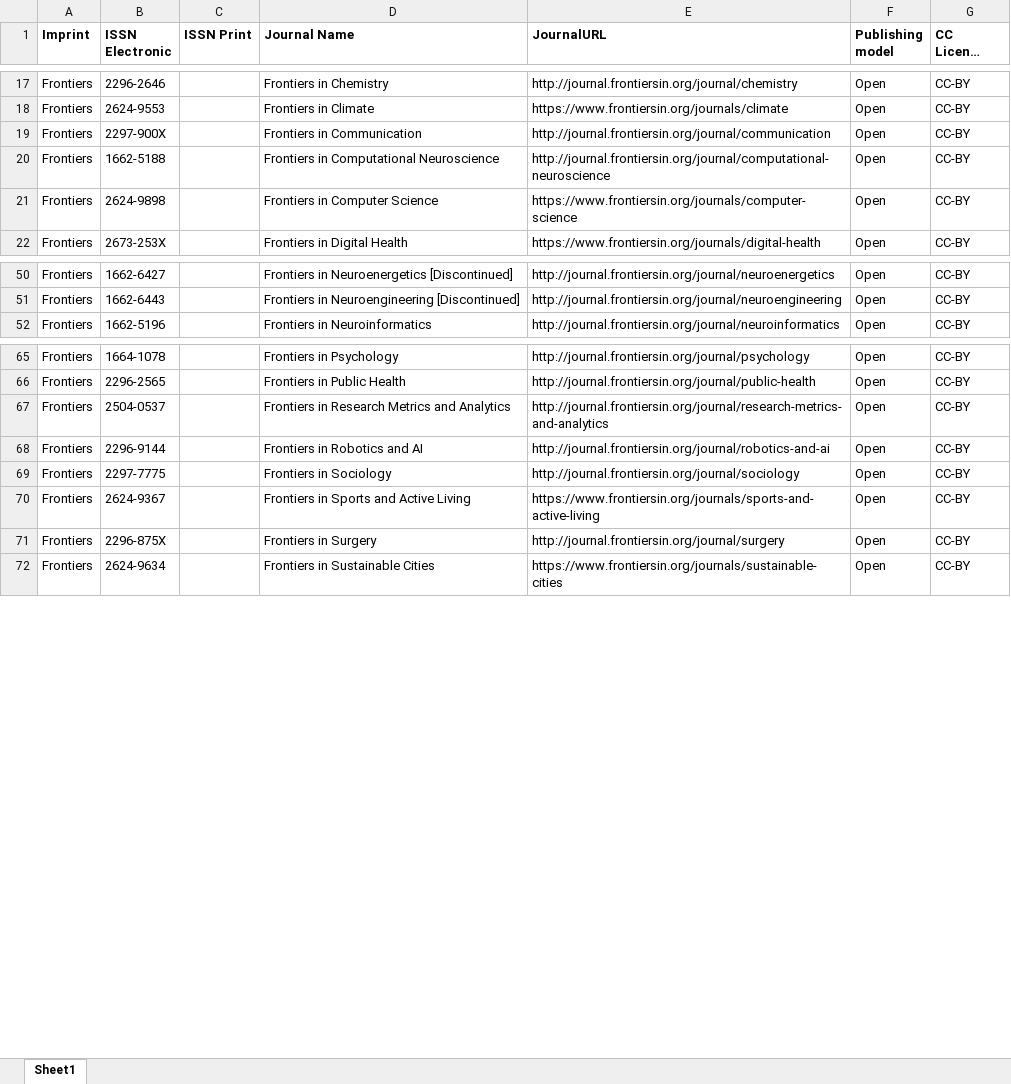
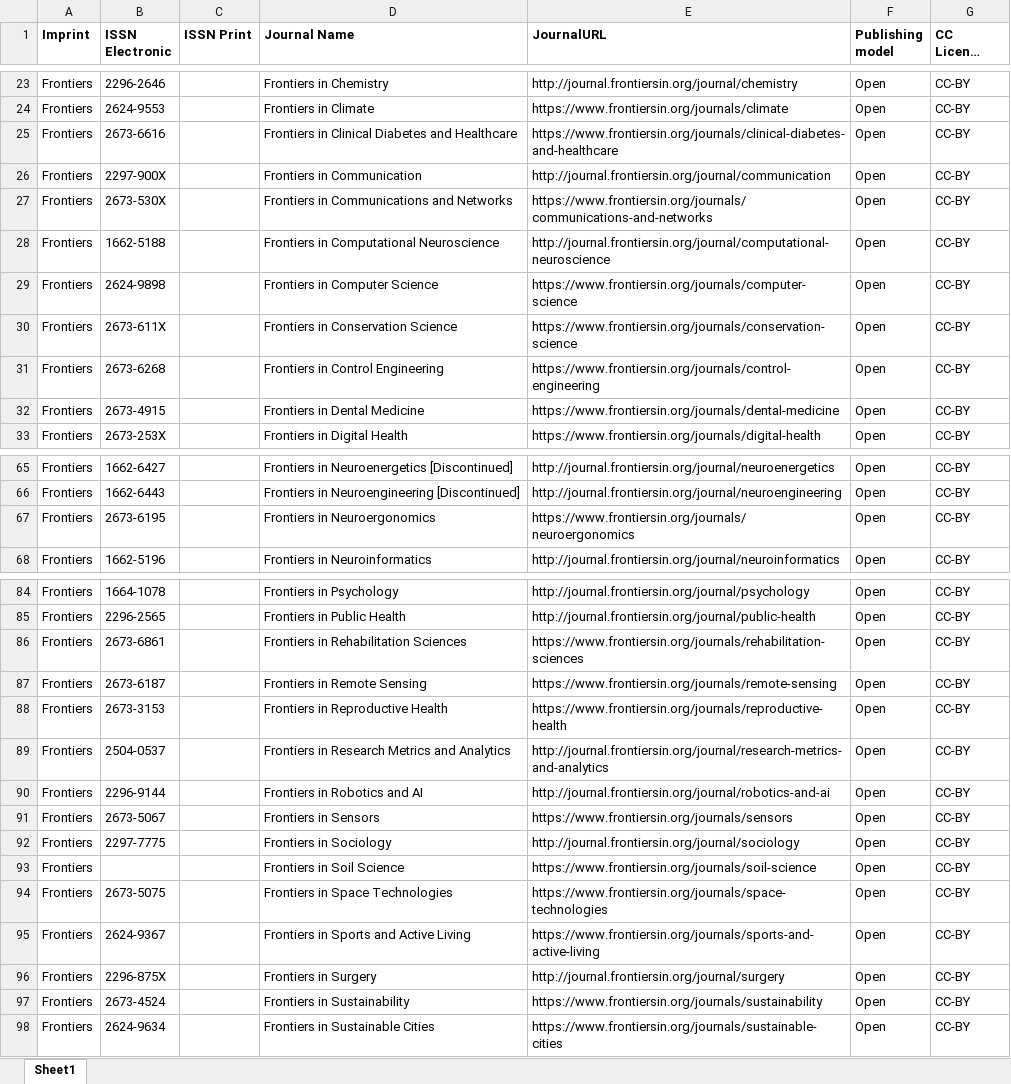
Before and after one commit to Kungbib/oa-tskr, an Excel workbook: Bibsam_tidskriftslistor/scifree_data_frontiers_discount.xlsx, sheet Sheet1, drawn as a sheet; only a part is shown, gaps mark what is left out; long unchanged cells end in …; values as stored, in another font and other column widths than the file's, no borders; conditional formats and table styles not drawn; the diff covers the shown part only; the diff names each change by its address in the sheet, - before the commit and + after, or states it on an @@ line.

```diff
--- a/Bibsam_tidskriftslistor/scifree_data_frontiers_discount.xlsx (sheet Sheet1)
+++ b/Bibsam_tidskriftslistor/scifree_data_frontiers_discount.xlsx (sheet Sheet1)
+row 25: Frontiers | 2673-6616 |  | Frontiers in Clinical Diabetes and Healthcare | https://www.frontiersin.org/journals/clinical-diabetes-and-healthcare | Open | CC-BY
+row 27: Frontiers | 2673-530X |  | Frontiers in Communications and Networks | https://www.frontiersin.org/journals/communications-and-networks | Open | CC-BY
+row 30: Frontiers | 2673-611X |  | Frontiers in Conservation Science | https://www.frontiersin.org/journals/conservation-science | Open | CC-BY
+row 31: Frontiers | 2673-6268 |  | Frontiers in Control Engineering | https://www.frontiersin.org/journals/control-engineering | Open | CC-BY
+row 32: Frontiers | 2673-4915 |  | Frontiers in Dental Medicine | https://www.frontiersin.org/journals/dental-medicine | Open | CC-BY
+row 67: Frontiers | 2673-6195 |  | Frontiers in Neuroergonomics | https://www.frontiersin.org/journals/neuroergonomics | Open | CC-BY
+row 86: Frontiers | 2673-6861 |  | Frontiers in Rehabilitation Sciences | https://www.frontiersin.org/journals/rehabilitation-sciences | Open | CC-BY
+row 87: Frontiers | 2673-6187 |  | Frontiers in Remote Sensing | https://www.frontiersin.org/journals/remote-sensing | Open | CC-BY
+row 88: Frontiers | 2673-3153 |  | Frontiers in Reproductive Health | https://www.frontiersin.org/journals/reproductive-health | Open | CC-BY
+row 91: Frontiers | 2673-5067 |  | Frontiers in Sensors | https://www.frontiersin.org/journals/sensors | Open | CC-BY
+row 93: Frontiers |  |  | Frontiers in Soil Science | https://www.frontiersin.org/journals/soil-science | Open | CC-BY
+row 94: Frontiers | 2673-5075 |  | Frontiers in Space Technologies | https://www.frontiersin.org/journals/space-technologies | Open | CC-BY
+row 97: Frontiers | 2673-4524 |  | Frontiers in Sustainability | https://www.frontiersin.org/journals/sustainability | Open | CC-BY
```
Also changed, not shown: 16 added rows, 2 removed rows and 3 edited cells elsewhere in this sheet, Bibsam_tidskriftslistor/scifree_data_elsevier.xlsx, Bibsam_tidskriftslistor/scifree_data_inderscience_discount.xlsx, 7 other files.
